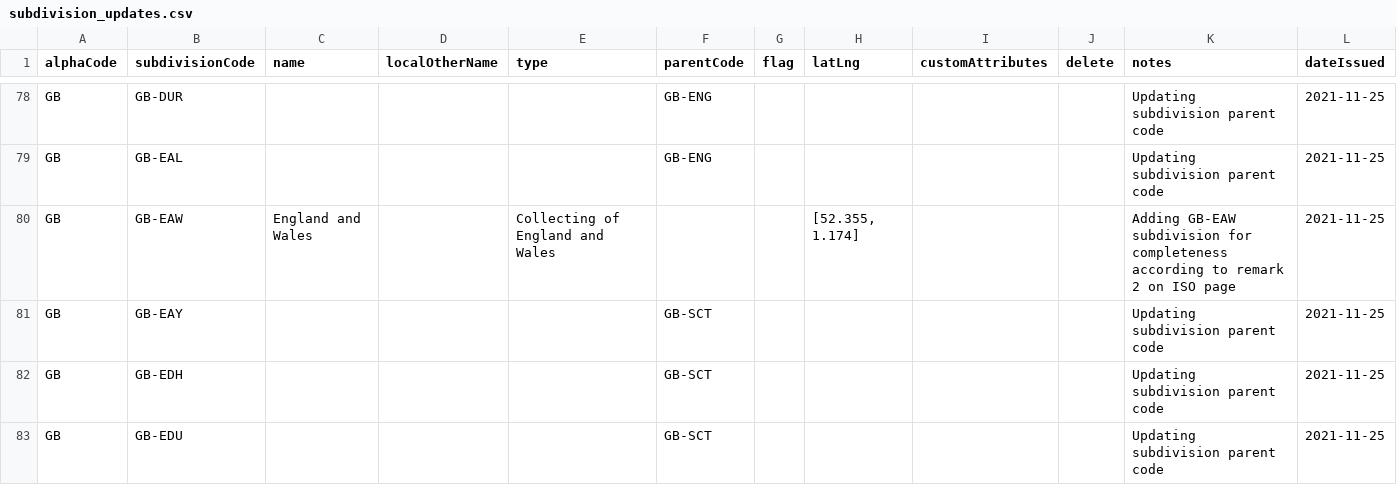
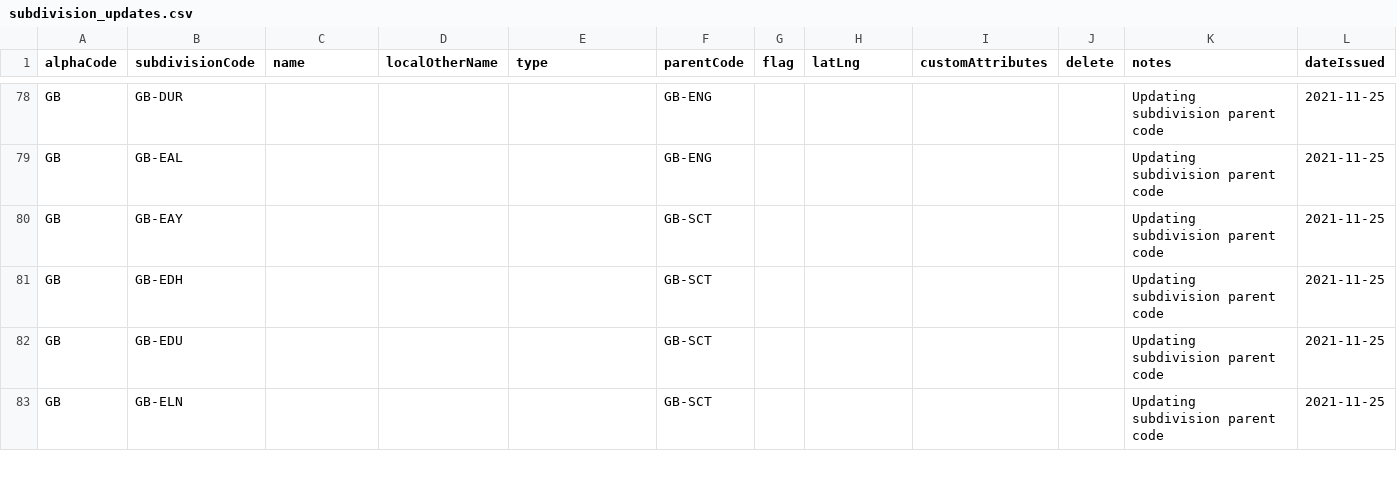
Before and after one commit to amckenna41/iso3166-2, a CSV file: iso3166_2_resources/subdivision_updates.csv, drawn as a sheet; only a part is shown, gaps mark what is left out; the shorter side is filled out with more unchanged rows; the diff covers the shown part only; the diff names each change by its address in the sheet, - before the commit and + after, or states it on an @@ line.

Commit message:
v1.8.1; refer to CHANGELOG.md for full list of dataset updates and software/feature changes.

```diff
--- a/iso3166_2_resources/subdivision_updates.csv
+++ b/iso3166_2_resources/subdivision_updates.csv
-row 80: GB | GB-EAW | England and Wales |  | Collecting of England and Wales |  |  | [52.355, 1.174] |  |  | Adding GB-EAW subdivision for completeness according to remark 2 on ISO page | 2021-11-25
```
Also changed, not shown: 2 removed rows elsewhere in this file, iso3166_2_resources/local_other_names.csv, 56 other files.
